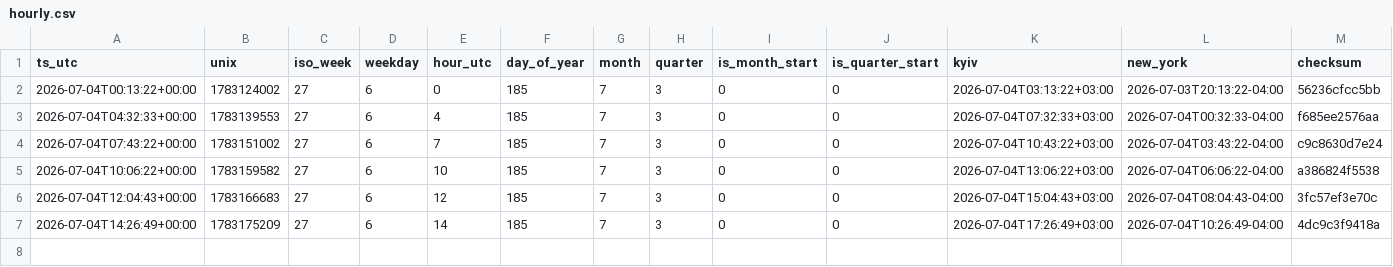
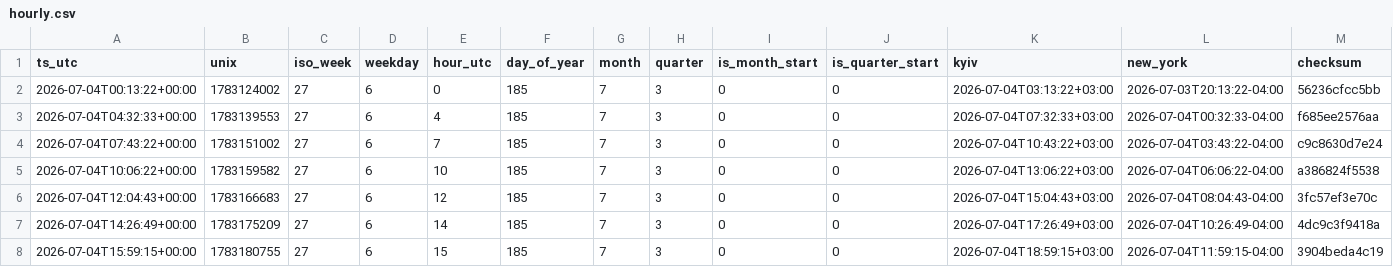
Before and after one commit to ManfulMan1/hourly-ledger-csv, a CSV file: data/2026-07-04/hourly.csv, drawn as a sheet; only a part is shown; rows hold the shown columns only; the diff names each change by its address in the sheet, - before the commit and + after, or states it on an @@ line.

Commit message:
snapshot: 2026-07-04 15:59:15Z

```diff
--- a/data/2026-07-04/hourly.csv
+++ b/data/2026-07-04/hourly.csv
+row 8: 2026-07-04T15:59:15+00:00 | 1783180755 | 27 | 6 | 15 | 185 | 7 | 3 | 0 | 0 | 2026-07-04T18:59:15+03:00 | 2026-07-04T11:59:15-04:00 | 3904beda4c19
```
